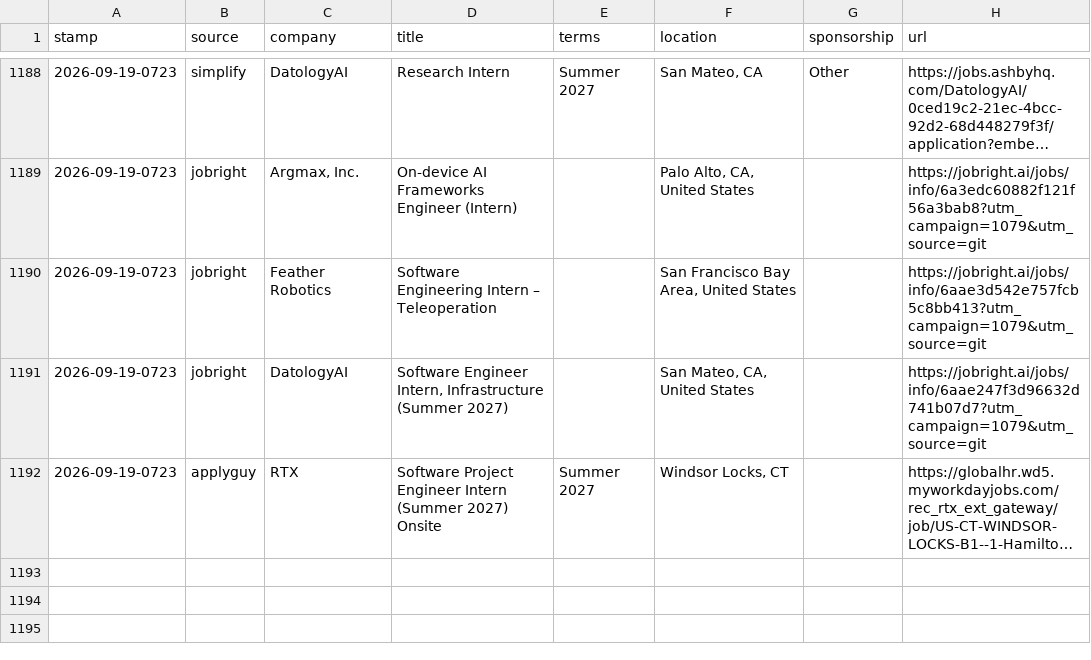
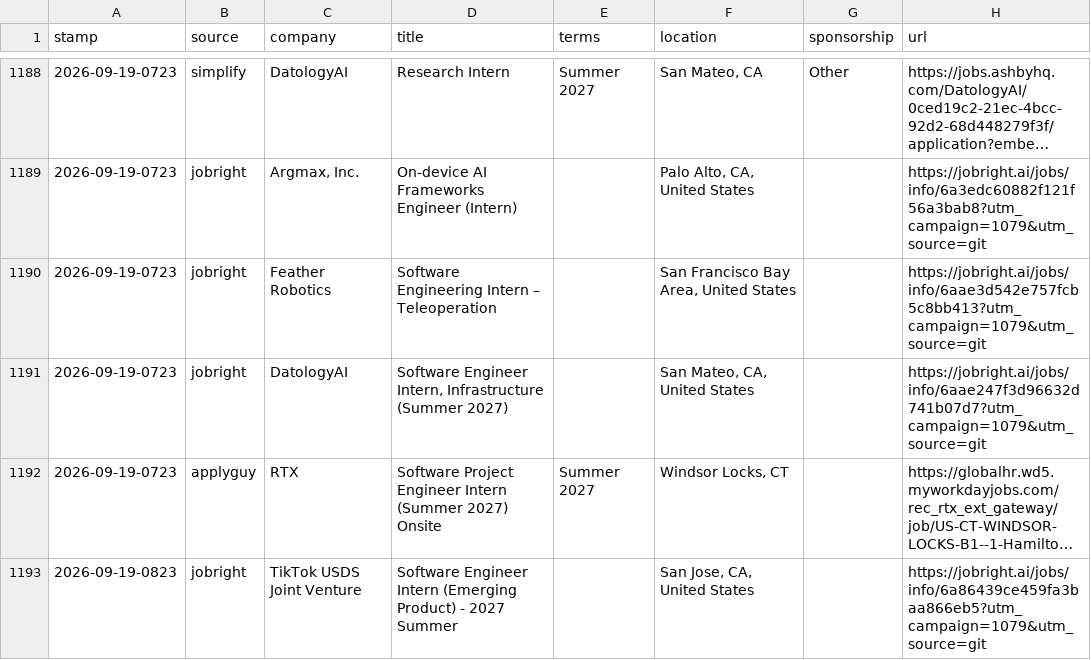
Before and after one commit to JacquesAttinger/job-watcher, a CSV file: alerts.csv, drawn as a sheet; only a part is shown, gaps mark what is left out; long unchanged cells end in …; the diff names each change by its address in the sheet, - before the commit and + after, or states it on an @@ line.

```diff
--- a/alerts.csv
+++ b/alerts.csv
+row 1193: 2026-09-19-0823 | jobright | TikTok USDS Joint Venture | Software Engineer Intern (Emerging Product) - 2027 Summer |  | San Jose, CA, United States |  | https://jobright.ai/jobs/info/6a86439ce459fa3baa866eb5?utm_campaign=1079&utm_source=git
```
Also changed, not shown: 2 other files.
